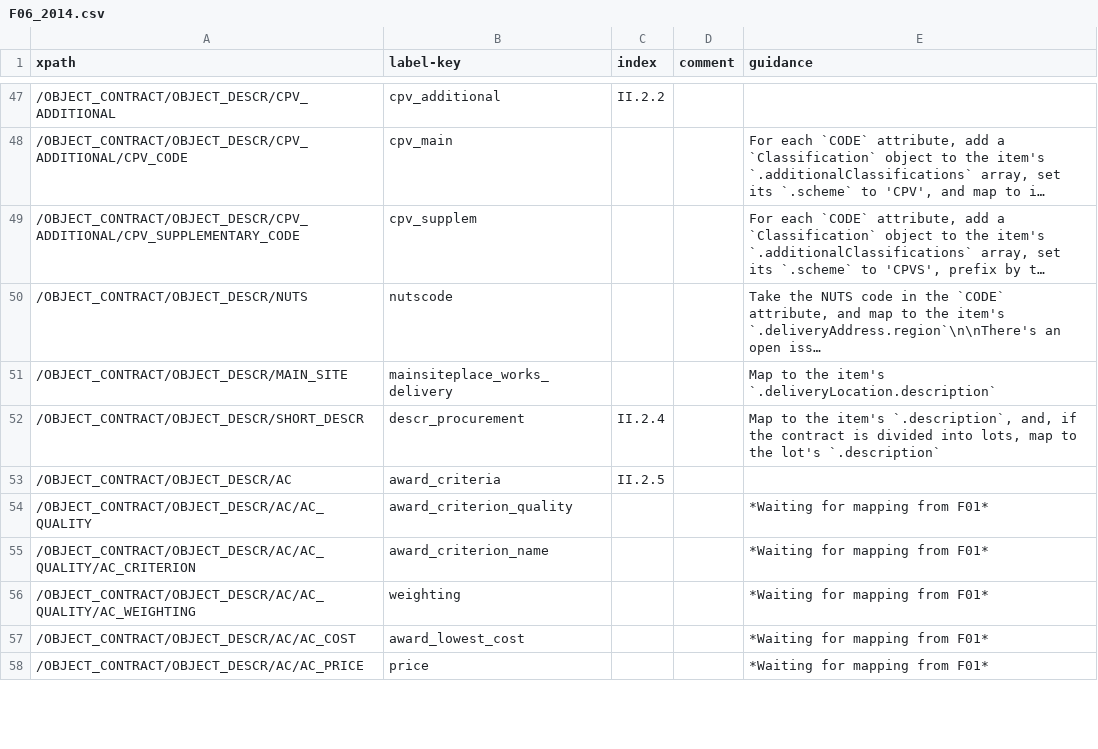
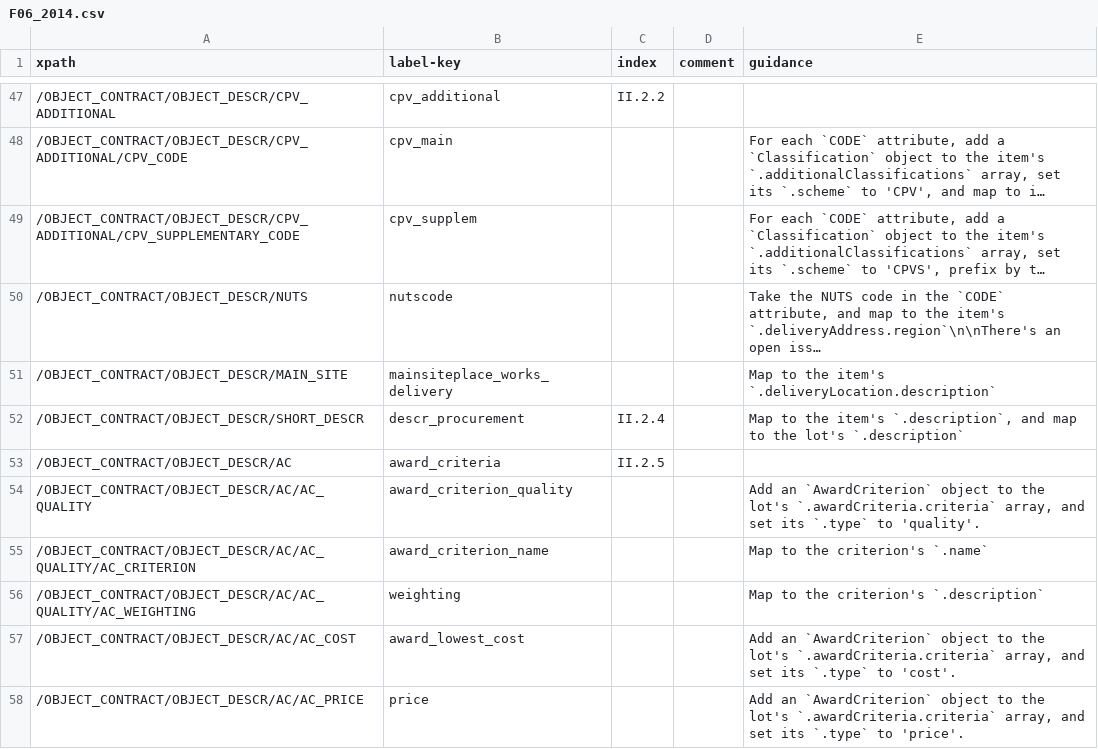
Before and after one commit to open-contracting/european-union-support, a CSV file: output/mapping/F06_2014.csv, drawn as a sheet; only a part is shown, gaps mark what is left out; long unchanged cells end in …; the diff covers the shown part only.

```diff
--- a/output/mapping/F06_2014.csv
+++ b/output/mapping/F06_2014.csv
@@ -51,8 +51,8 @@ xpath,label-key,index,comment,guidance
 /OBJECT_CONTRACT/OBJECT_DESCR/MAIN_SITE,mainsiteplace_works_delivery,,,Map to the item's `.deliveryLocation.description`
-/OBJECT_CONTRACT/OBJECT_DESCR/SHORT_DESCR,descr_procurement,II.2.4,,"Map to the item's `.description`, and, if the contract is divided into lots, map to the lot's `.description`"
+/OBJECT_CONTRACT/OBJECT_DESCR/SHORT_DESCR,descr_procurement,II.2.4,,"Map to the item's `.description`, and map to the lot's `.description`"
 /OBJECT_CONTRACT/OBJECT_DESCR/AC,award_criteria,II.2.5,,""
-/OBJECT_CONTRACT/OBJECT_DESCR/AC/AC_QUALITY,award_criterion_quality,,,*Waiting for mapping from F01*
-/OBJECT_CONTRACT/OBJECT_DESCR/AC/AC_QUALITY/AC_CRITERION,award_criterion_name,,,*Waiting for mapping from F01*
-/OBJECT_CONTRACT/OBJECT_DESCR/AC/AC_QUALITY/AC_WEIGHTING,weighting,,,*Waiting for mapping from F01*
-/OBJECT_CONTRACT/OBJECT_DESCR/AC/AC_COST,award_lowest_cost,,,*Waiting for mapping from F01*
-/OBJECT_CONTRACT/OBJECT_DESCR/AC/AC_PRICE,price,,,*Waiting for mapping from F01*
+/OBJECT_CONTRACT/OBJECT_DESCR/AC/AC_QUALITY,award_criterion_quality,,,"Add an `AwardCriterion` object to the lot's `.awardCriteria.criteria` array, and set its `.type` to 'quality'."
+/OBJECT_CONTRACT/OBJECT_DESCR/AC/AC_QUALITY/AC_CRITERION,award_criterion_name,,,Map to the criterion's `.name`
+/OBJECT_CONTRACT/OBJECT_DESCR/AC/AC_QUALITY/AC_WEIGHTING,weighting,,,Map to the criterion's `.description`
+/OBJECT_CONTRACT/OBJECT_DESCR/AC/AC_COST,award_lowest_cost,,,"Add an `AwardCriterion` object to the lot's `.awardCriteria.criteria` array, and set its `.type` to 'cost'."
+/OBJECT_CONTRACT/OBJECT_DESCR/AC/AC_PRICE,price,,,"Add an `AwardCriterion` object to the lot's `.awardCriteria.criteria` array, and set its `.type` to 'price'."
```
Also changed, not shown: 23 edited cells elsewhere in this file, output/mapping/F03_2014.csv, output/mapping/F04_2014.csv, 15 other files.
